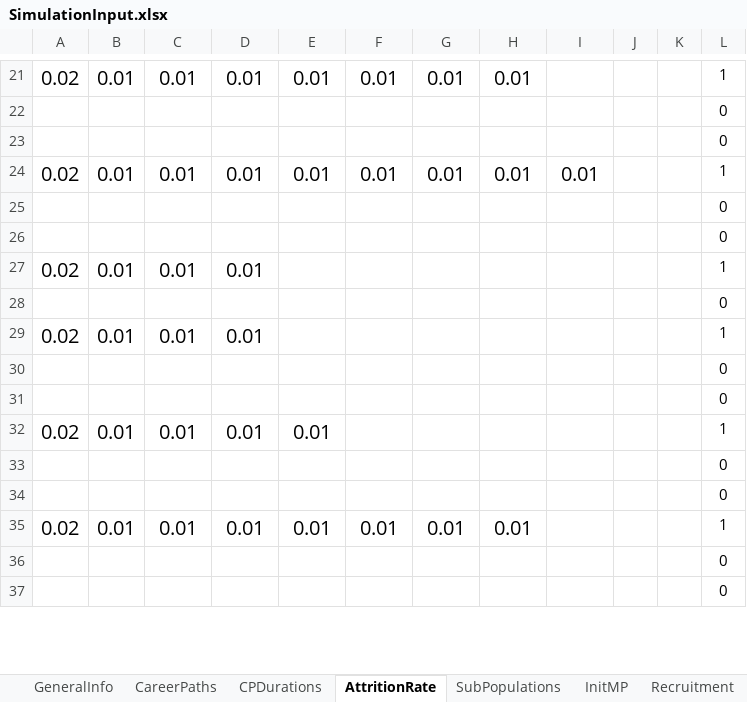
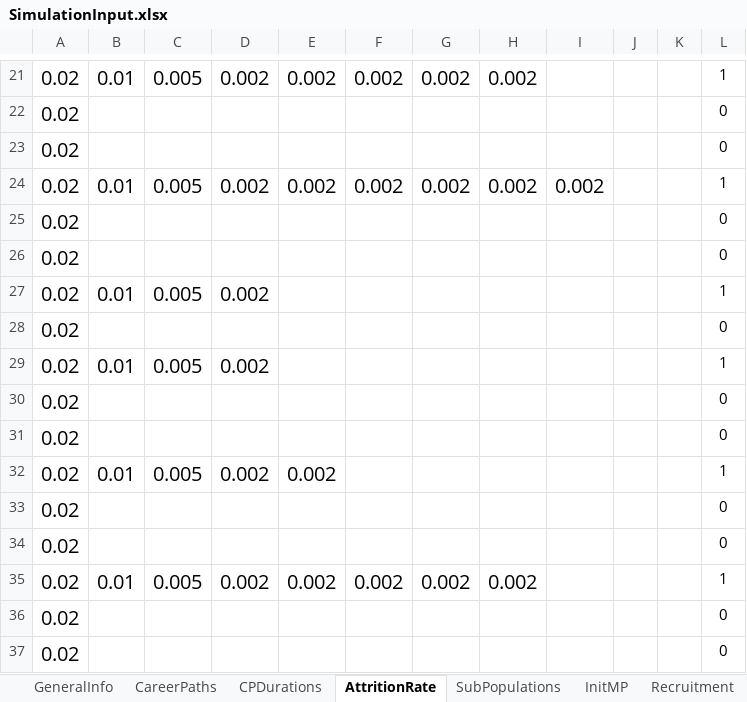
Before and after one commit to Omazaria/CareerPathBeDef, an Excel workbook: SimulationInput.xlsx, sheet AttritionRate, drawn as a sheet; only a part is shown, gaps mark what is left out; values as stored, in another font and other column widths than the file's, no borders; conditional formats not drawn; the diff covers the shown part only; the diff names each change by its address in the sheet, - before the commit and + after, or states it on an @@ line.

```diff
--- a/SimulationInput.xlsx (sheet AttritionRate)
+++ b/SimulationInput.xlsx (sheet AttritionRate)
-C21: 0.01
+C21: 0.005
-D21: 0.01
+D21: 0.002
-E21: 0.01
+E21: 0.002
-F21: 0.01
+F21: 0.002
-G21: 0.01
+G21: 0.002
-H21: 0.01
+H21: 0.002
-A22:A23: (empty)
+A22:A23: 0.02
-C24: 0.01
+C24: 0.005
-D24: 0.01
+D24: 0.002
-E24: 0.01
+E24: 0.002
-F24: 0.01
+F24: 0.002
-G24: 0.01
+G24: 0.002
-H24: 0.01
+H24: 0.002
-I24: 0.01
+I24: 0.002
-A25:A26: (empty)
+A25:A26: 0.02
-C27: 0.01
+C27: 0.005
-D27: 0.01
+D27: 0.002
-A28: (empty)
+A28: 0.02
-C29: 0.01
+C29: 0.005
-D29: 0.01
+D29: 0.002
-A30:A31: (empty)
+A30:A31: 0.02
-C32: 0.01
+C32: 0.005
-D32: 0.01
+D32: 0.002
-E32: 0.01
+E32: 0.002
-A33:A34: (empty)
+A33:A34: 0.02
-C35: 0.01
+C35: 0.005
-D35: 0.01
+D35: 0.002
-E35: 0.01
+E35: 0.002
-F35: 0.01
+F35: 0.002
-G35: 0.01
+G35: 0.002
-H35: 0.01
+H35: 0.002
-A36:A37: (empty)
+A36:A37: 0.02
```
Also changed, not shown: 120 edited cells elsewhere in this sheet, sheet InitMP, sheet Recruitment, sheet Objective, sheet SubPopulations, sheet CPDurations, sheet GeneralInfo, 1 more sheet, other sheet tabs, charts or pictures, 1 other file.
